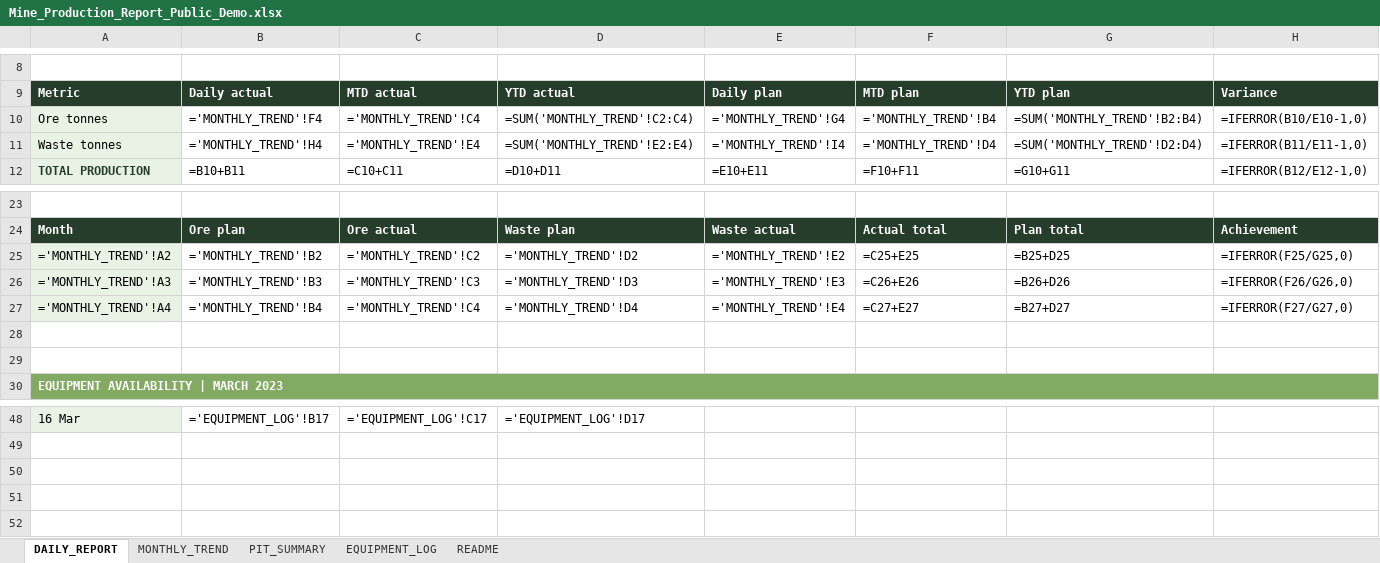
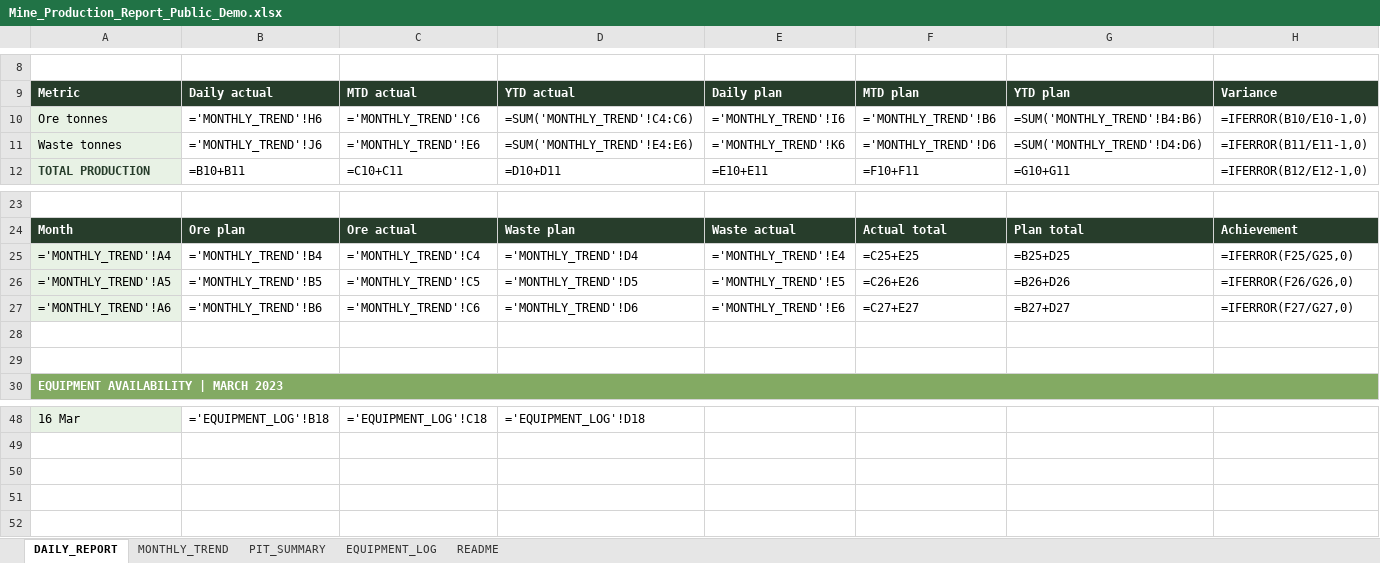
Before and after one commit to mrcdmn03/mrcdmn03.github.io, an Excel workbook: research/mining-operations-excel/Mine_Production_Report_Public_Demo.xlsx, sheet DAILY_REPORT, drawn as a sheet; only a part is shown, gaps mark what is left out; values as stored, in another font and other column widths than the file's, no borders; formulas without a stored value are shown as written; the diff covers the shown part only; the diff names each change by its address in the sheet, - before the commit and + after, or states it on an @@ line.

Commit message:
Correct portfolio demo Excel links and monthly reporting formulas

```diff
--- a/research/mining-operations-excel/Mine_Production_Report_Public_Demo.xlsx (sheet DAILY_REPORT)
+++ b/research/mining-operations-excel/Mine_Production_Report_Public_Demo.xlsx (sheet DAILY_REPORT)
-B10: ='MONTHLY_TREND'!F4
+B10: ='MONTHLY_TREND'!H6
-C10: ='MONTHLY_TREND'!C4
+C10: ='MONTHLY_TREND'!C6
-D10: =SUM('MONTHLY_TREND'!C2:C4)
+D10: =SUM('MONTHLY_TREND'!C4:C6)
-E10: ='MONTHLY_TREND'!G4
+E10: ='MONTHLY_TREND'!I6
-F10: ='MONTHLY_TREND'!B4
+F10: ='MONTHLY_TREND'!B6
-G10: =SUM('MONTHLY_TREND'!B2:B4)
+G10: =SUM('MONTHLY_TREND'!B4:B6)
-B11: ='MONTHLY_TREND'!H4
+B11: ='MONTHLY_TREND'!J6
-C11: ='MONTHLY_TREND'!E4
+C11: ='MONTHLY_TREND'!E6
-D11: =SUM('MONTHLY_TREND'!E2:E4)
+D11: =SUM('MONTHLY_TREND'!E4:E6)
-E11: ='MONTHLY_TREND'!I4
+E11: ='MONTHLY_TREND'!K6
-F11: ='MONTHLY_TREND'!D4
+F11: ='MONTHLY_TREND'!D6
-G11: =SUM('MONTHLY_TREND'!D2:D4)
+G11: =SUM('MONTHLY_TREND'!D4:D6)
-A25: ='MONTHLY_TREND'!A2
+A25: ='MONTHLY_TREND'!A4
-B25: ='MONTHLY_TREND'!B2
+B25: ='MONTHLY_TREND'!B4
-C25: ='MONTHLY_TREND'!C2
+C25: ='MONTHLY_TREND'!C4
-D25: ='MONTHLY_TREND'!D2
+D25: ='MONTHLY_TREND'!D4
-E25: ='MONTHLY_TREND'!E2
+E25: ='MONTHLY_TREND'!E4
-A26: ='MONTHLY_TREND'!A3
+A26: ='MONTHLY_TREND'!A5
-B26: ='MONTHLY_TREND'!B3
+B26: ='MONTHLY_TREND'!B5
-C26: ='MONTHLY_TREND'!C3
+C26: ='MONTHLY_TREND'!C5
-D26: ='MONTHLY_TREND'!D3
+D26: ='MONTHLY_TREND'!D5
-E26: ='MONTHLY_TREND'!E3
+E26: ='MONTHLY_TREND'!E5
-A27: ='MONTHLY_TREND'!A4
+A27: ='MONTHLY_TREND'!A6
-B27: ='MONTHLY_TREND'!B4
+B27: ='MONTHLY_TREND'!B6
-C27: ='MONTHLY_TREND'!C4
+C27: ='MONTHLY_TREND'!C6
-D27: ='MONTHLY_TREND'!D4
+D27: ='MONTHLY_TREND'!D6
-E27: ='MONTHLY_TREND'!E4
+E27: ='MONTHLY_TREND'!E6
-B48: ='EQUIPMENT_LOG'!B17
+B48: ='EQUIPMENT_LOG'!B18
-C48: ='EQUIPMENT_LOG'!C17
+C48: ='EQUIPMENT_LOG'!C18
-D48: ='EQUIPMENT_LOG'!D17
+D48: ='EQUIPMENT_LOG'!D18
```
Also changed, not shown: 1 added row, 1 removed row and 90 edited cells elsewhere in this sheet, sheet MONTHLY_TREND.
